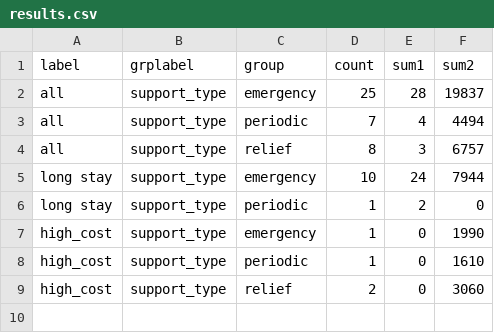
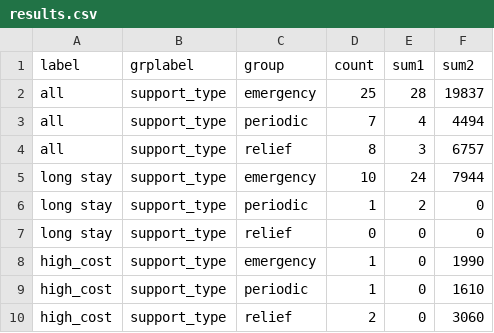
Before and after one commit to nz-social-investment-agency/ADAPT, a CSV file: inst/extdata/examples/summary_dynamic_worked_example/results.csv, drawn as a sheet.

Commit message:
Inclusion of summary tool worked examples

```diff
--- a/inst/extdata/examples/summary_dynamic_worked_example/results.csv
+++ b/inst/extdata/examples/summary_dynamic_worked_example/results.csv
@@ -6,2 +6,3 @@ long stay,support_type,emergency,10,24,7944
 long stay,support_type,periodic,1,2,0
+long stay,support_type,relief,0,0,0
 high_cost,support_type,emergency,1,0,1990
```
Also changed, not shown: inst/extdata/examples/summary_simple_worked_example/results.csv, inst/extdata/examples/summary_wide_worked_example/results.csv, 9 other files.
